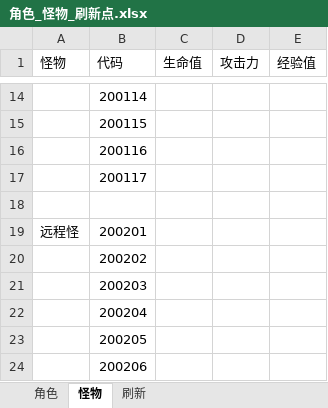
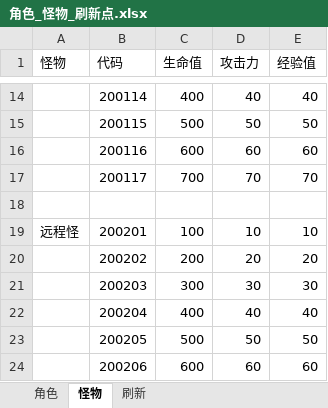
Before and after one commit to yhl666/XYGame, an Excel workbook: 策划文档/角色_怪物_刷新点.xlsx, sheet 怪物, drawn as a sheet; only a part is shown, gaps mark what is left out; values as stored, in another font and other column widths than the file's, no borders; the diff covers the shown part only; the diff names each change by its address in the sheet, - before the commit and + after, or states it on an @@ line.

```diff
--- a/策划文档/角色_怪物_刷新点.xlsx (sheet 怪物)
+++ b/策划文档/角色_怪物_刷新点.xlsx (sheet 怪物)
-C14 (生命值): (empty)
+C14 (生命值): 400
-D14 (攻击力): (empty)
+D14 (攻击力): 40
-E14 (经验值): (empty)
+E14 (经验值): 40
-C15 (生命值): (empty)
+C15 (生命值): 500
-D15 (攻击力): (empty)
+D15 (攻击力): 50
-E15 (经验值): (empty)
+E15 (经验值): 50
-C16 (生命值): (empty)
+C16 (生命值): 600
-D16 (攻击力): (empty)
+D16 (攻击力): 60
-E16 (经验值): (empty)
+E16 (经验值): 60
-C17 (生命值): (empty)
+C17 (生命值): 700
-D17 (攻击力): (empty)
+D17 (攻击力): 70
-E17 (经验值): (empty)
+E17 (经验值): 70
-C19 (生命值): (empty)
+C19 (生命值): 100
-D19 (攻击力): (empty)
+D19 (攻击力): 10
-E19 (经验值): (empty)
+E19 (经验值): 10
-C20 (生命值): (empty)
+C20 (生命值): 200
-D20 (攻击力): (empty)
+D20 (攻击力): 20
-E20 (经验值): (empty)
+E20 (经验值): 20
-C21 (生命值): (empty)
+C21 (生命值): 300
-D21 (攻击力): (empty)
+D21 (攻击力): 30
-E21 (经验值): (empty)
+E21 (经验值): 30
-C22 (生命值): (empty)
+C22 (生命值): 400
-D22 (攻击力): (empty)
+D22 (攻击力): 40
-E22 (经验值): (empty)
+E22 (经验值): 40
-C23 (生命值): (empty)
+C23 (生命值): 500
-D23 (攻击力): (empty)
+D23 (攻击力): 50
-E23 (经验值): (empty)
+E23 (经验值): 50
-C24 (生命值): (empty)
+C24 (生命值): 600
-D24 (攻击力): (empty)
+D24 (攻击力): 60
-E24 (经验值): (empty)
+E24 (经验值): 60
```
Also changed, not shown: 78 edited cells elsewhere in this sheet.
